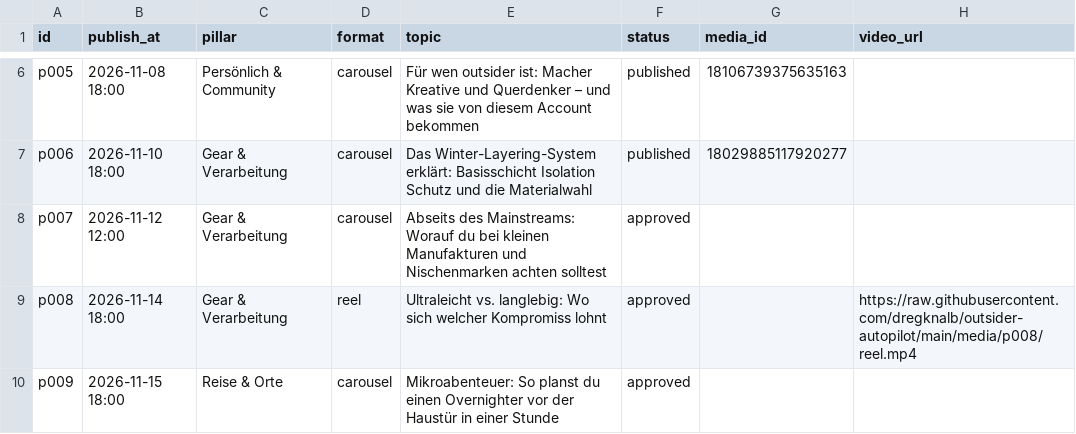
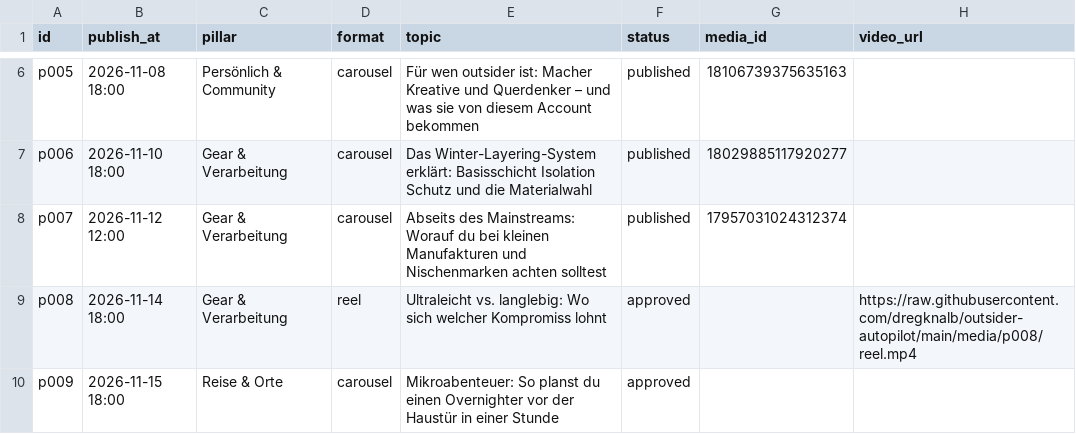
Before and after one commit to dregknalb/outsider-autopilot, a CSV file: content_calendar.csv, drawn as a sheet; only a part is shown, gaps mark what is left out.

Commit message:
Autopilot: Status/Insights

```diff
--- a/content_calendar.csv
+++ b/content_calendar.csv
@@ -7,3 +7,3 @@ p005,2026-11-08 18:00,Persönlich & Community,carousel,Für wen outsider ist: Ma
 p006,2026-11-10 18:00,Gear & Verarbeitung,carousel,Das Winter-Layering-System erklärt: Basisschicht Isolation Schutz und die Materialwahl,published,18029885117920277,
-p007,2026-11-12 12:00,Gear & Verarbeitung,carousel,Abseits des Mainstreams: Worauf du bei kleinen Manufakturen und Nischenmarken achten solltest,approved,,
+p007,2026-11-12 12:00,Gear & Verarbeitung,carousel,Abseits des Mainstreams: Worauf du bei kleinen Manufakturen und Nischenmarken achten solltest,published,17957031024312374,
 p008,2026-11-14 18:00,Gear & Verarbeitung,reel,Ultraleicht vs. langlebig: Wo sich welcher Kompromiss lohnt,approved,,https://raw.githubusercontent.com/dregknalb/outsider-autopilot/main/media/p008/reel.mp4
```
Also changed, not shown: 1 other file.
